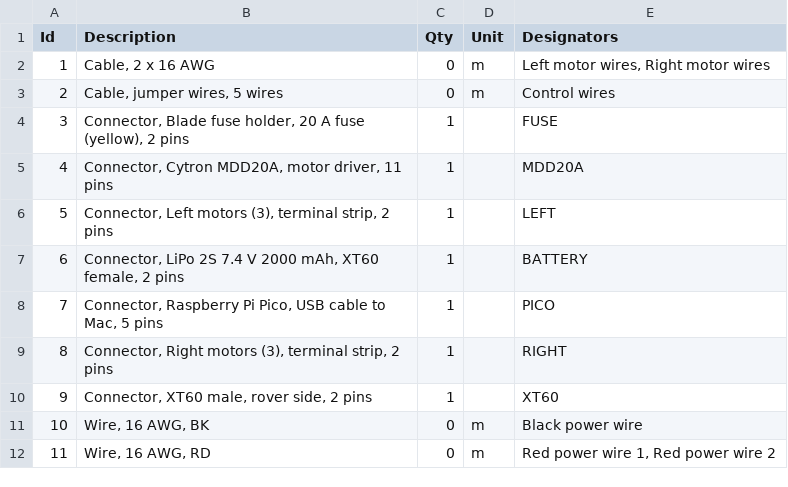
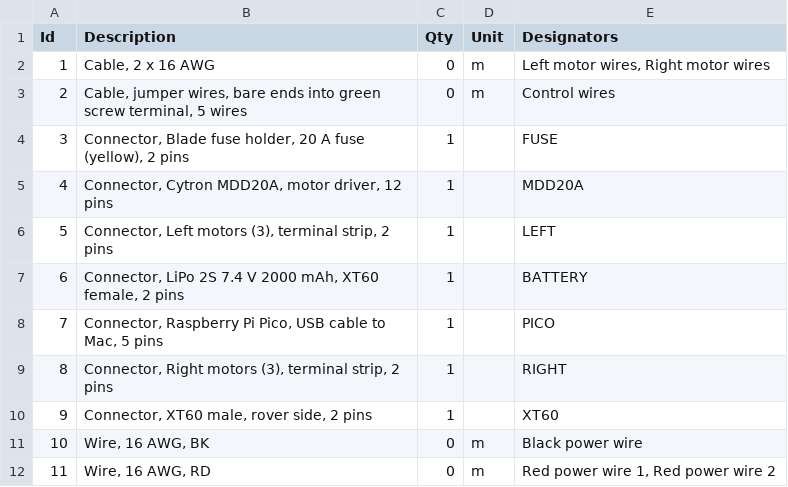
Before and after one commit to blazf/mars-rover, a TSV file: hardware/wiring/rover-build-now.bom.tsv, drawn as a sheet.

Commit message:
Use real MDD20A labels, add truth table and board photos

```diff
--- a/hardware/wiring/rover-build-now.bom.tsv
+++ b/hardware/wiring/rover-build-now.bom.tsv
@@ -2,5 +2,5 @@ Id	Description	Qty	Unit	Designators
 1	Cable, 2 x 16 AWG	0	m	Left motor wires, Right motor wires
-2	Cable, jumper wires, 5 wires	0	m	Control wires
+2	Cable, jumper wires, bare ends into green screw terminal, 5 wires	0	m	Control wires
 3	Connector, Blade fuse holder, 20 A fuse (yellow), 2 pins	1		FUSE
-4	Connector, Cytron MDD20A, motor driver, 11 pins	1		MDD20A
+4	Connector, Cytron MDD20A, motor driver, 12 pins	1		MDD20A
 5	Connector, Left motors (3), terminal strip, 2 pins	1		LEFT
```
Also changed, not shown: hardware/wiring/rover.bom.tsv, 18 other files.
